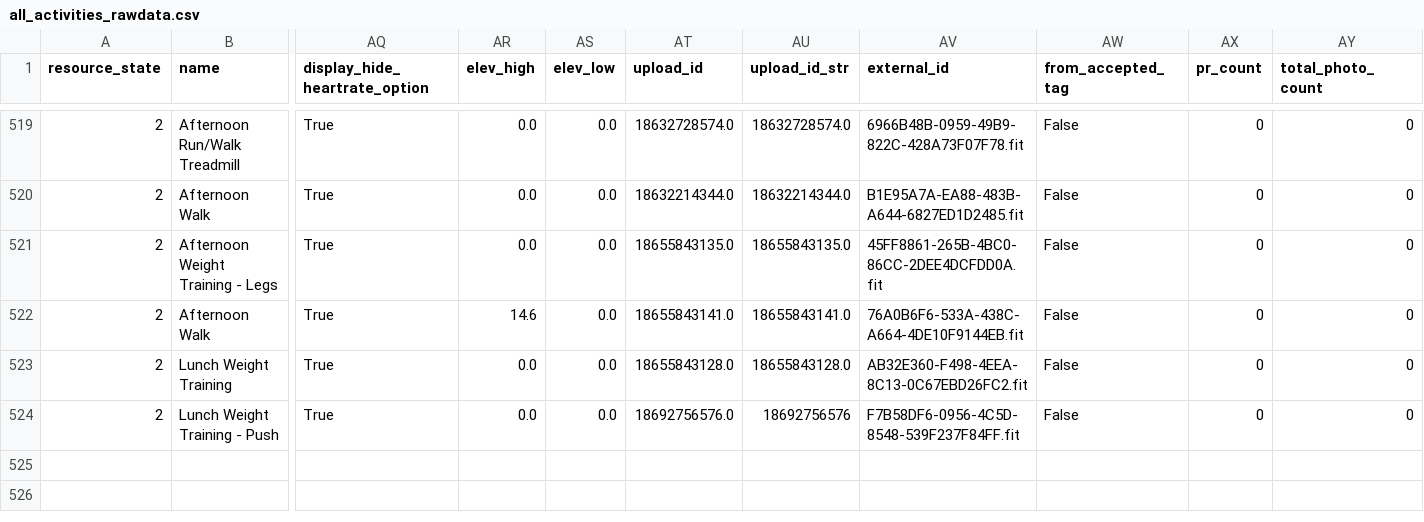
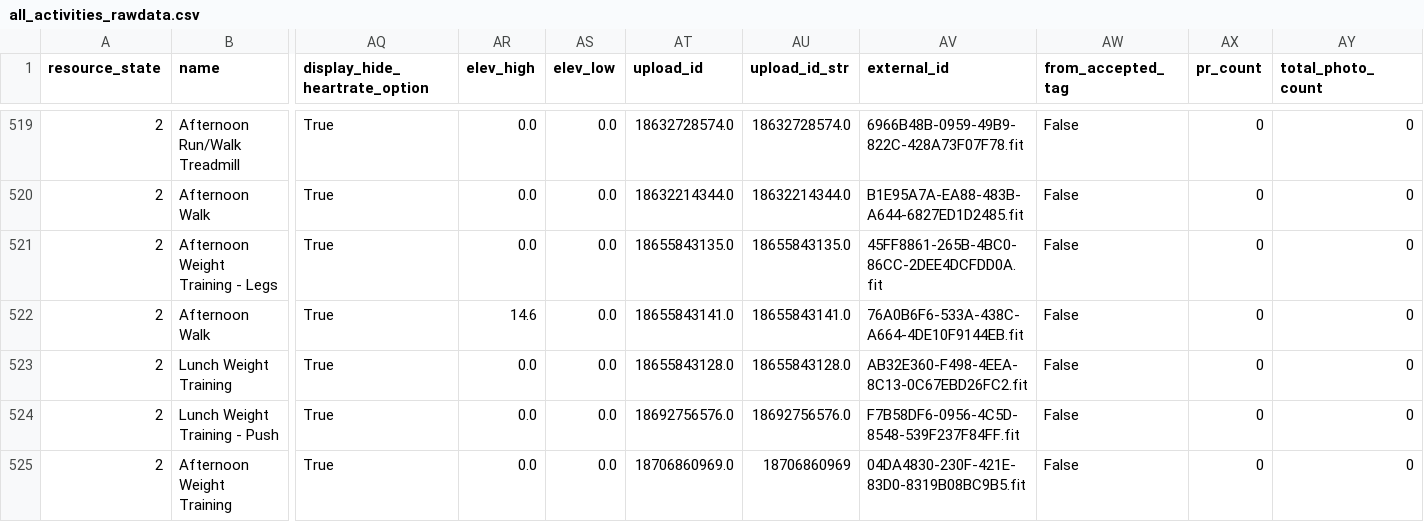
Before and after one commit to adbrigs/strava-training-dashboard, a CSV file: Training_Intensity_Report/dashboard/data/all_activities_rawdata.csv, drawn as a sheet; only a part is shown, gaps mark what is left out; rows hold the shown columns only; the diff names each change by its address in the sheet, - before the commit and + after, or states it on an @@ line.

```diff
--- a/Training_Intensity_Report/dashboard/data/all_activities_rawdata.csv
+++ b/Training_Intensity_Report/dashboard/data/all_activities_rawdata.csv
-AU524 (upload_id_str): 18692756576
+AU524 (upload_id_str): 18692756576.0
+row 525: 2 | Afternoon Weight Training | True | 0.0 | 0.0 | 18706860969.0 | 18706860969 | 04DA4830-230F-421E-83D0-8319B08BC9B5.fit | False | 0 | 0
```
Also changed, not shown: Training_Intensity_Report/dashboard/data/activity_data_with_intensity.csv.
